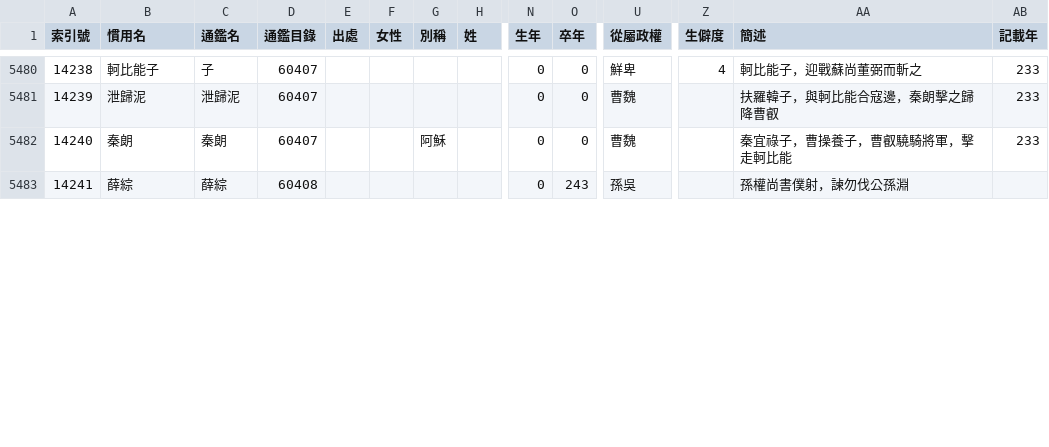
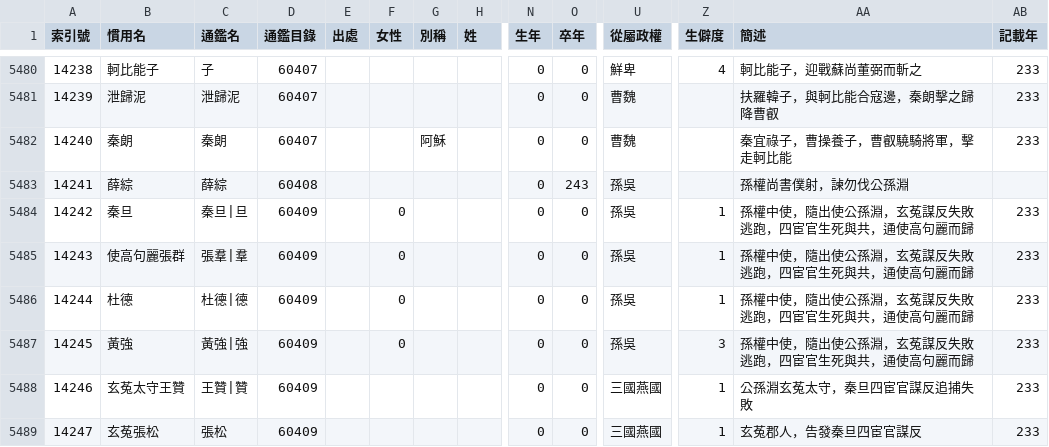
Before and after one commit to gintian/zizhitongjian, a CSV file: 1_主要數據/人物總表.csv, drawn as a sheet; only a part is shown, gaps mark what is left out; rows hold the shown columns only; the diff covers the shown part only; the diff names each change by its address in the sheet, - before the commit and + after, or states it on an @@ line.

```diff
--- a/1_主要數據/人物總表.csv
+++ b/1_主要數據/人物總表.csv
+row 5484: 14242 | 秦旦 | 秦旦|旦 | 60409 |  | 0 |  |  | 0 | 0 | 孫吳 | 1 | 孫權中使，隨出使公孫淵，玄菟謀反失敗逃跑，四宦官生死與共，通使高句麗而歸 | 233
+row 5485: 14243 | 使高句麗張群 | 張羣|羣 | 60409 |  | 0 |  |  | 0 | 0 | 孫吳 | 1 | 孫權中使，隨出使公孫淵，玄菟謀反失敗逃跑，四宦官生死與共，通使高句麗而歸 | 233
+row 5486: 14244 | 杜德 | 杜德|德 | 60409 |  | 0 |  |  | 0 | 0 | 孫吳 | 1 | 孫權中使，隨出使公孫淵，玄菟謀反失敗逃跑，四宦官生死與共，通使高句麗而歸 | 233
+row 5487: 14245 | 黃強 | 黃強|強 | 60409 |  | 0 |  |  | 0 | 0 | 孫吳 | 3 | 孫權中使，隨出使公孫淵，玄菟謀反失敗逃跑，四宦官生死與共，通使高句麗而歸 | 233
+row 5488: 14246 | 玄菟太守王贊 | 王贊|贊 | 60409 |  |  |  |  | 0 | 0 | 三國燕國 | 1 | 公孫淵玄菟太守，秦旦四宦官謀反追捕失敗 | 233
+row 5489: 14247 | 玄菟張松 | 張松 | 60409 |  |  |  |  | 0 | 0 | 三國燕國 | 1 | 玄菟郡人，告發秦旦四宦官謀反 | 233
```
Also changed, not shown: 4 added rows, 4 edited cells and row numbers in column A elsewhere in this file, 1_主要數據/通鑑目錄.csv, 4 other files.
